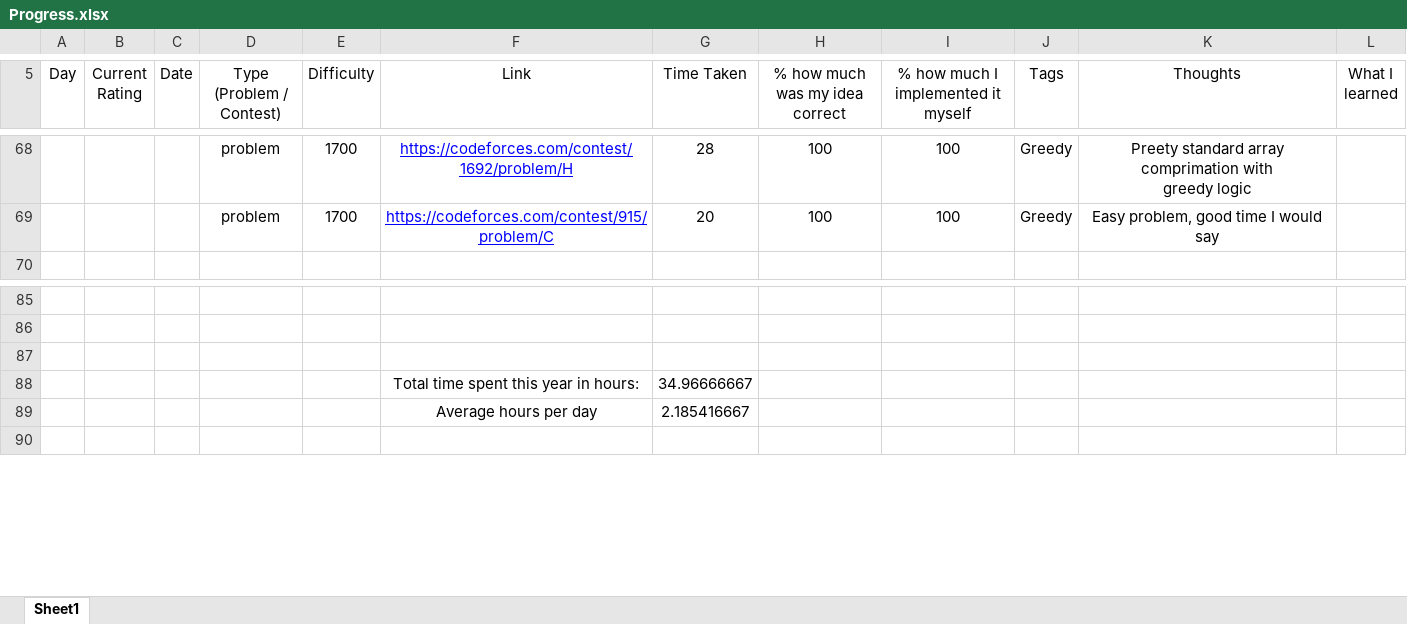
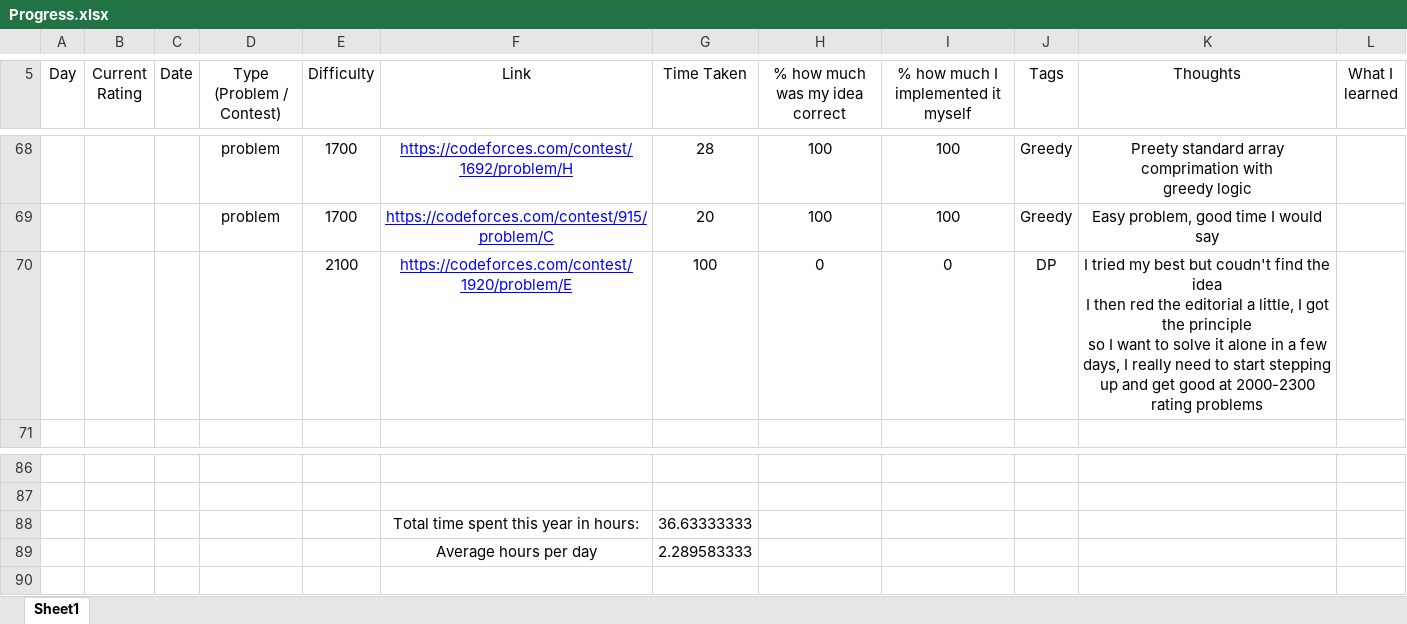
Before and after one commit to AlexandruOlteanu/CompetitiveProgramming, an Excel workbook: Progress.xlsx, sheet Sheet1, drawn as a sheet; only a part is shown, gaps mark what is left out; values as stored, in another font and other column widths than the file's, no borders; removed rows and columns are numbered as before the commit, all else as after; ↵ is a line break in a cell; the diff names each change by its address in the sheet, - before the commit and + after, or states it on an @@ line.

Commit message:
Tried my best with a 2100 problem

```diff
--- a/Progress.xlsx (sheet Sheet1)
+++ b/Progress.xlsx (sheet Sheet1)
+row 70:  |  |  |  | 2100 | https://codeforces.com/contest/1920/problem/E | 100 | 0 | 0 | DP | I tried my best but coudn't find the idea ↵ I then red the editorial a little, I got the principle ↵ so I want to solve it alone in a few days, I really need to start stepping ↵ up and get good at 2000-2300 rating problems
-row 88: (empty)
+row 88:  |  |  |  |  | Total time spent this year in hours: | 36.63333333
-row 88:  |  |  |  |  | Total time spent this year in hours: | 34.96666667
-G89 (Time Taken): 2.185416667
+G89 (Time Taken): 2.289583333
```
Also changed, not shown: 1 other file.
